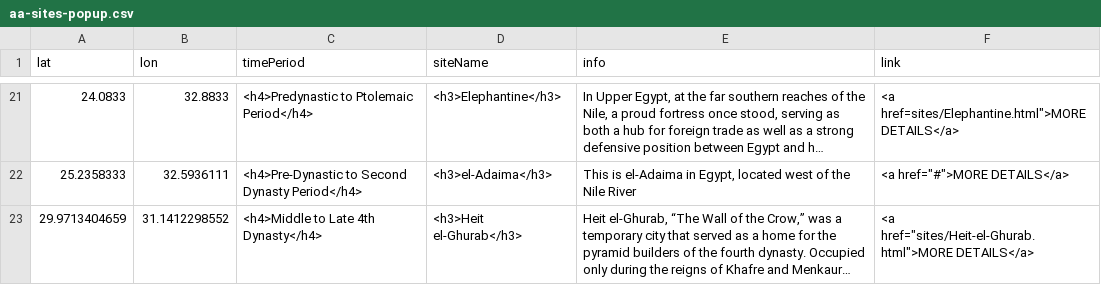
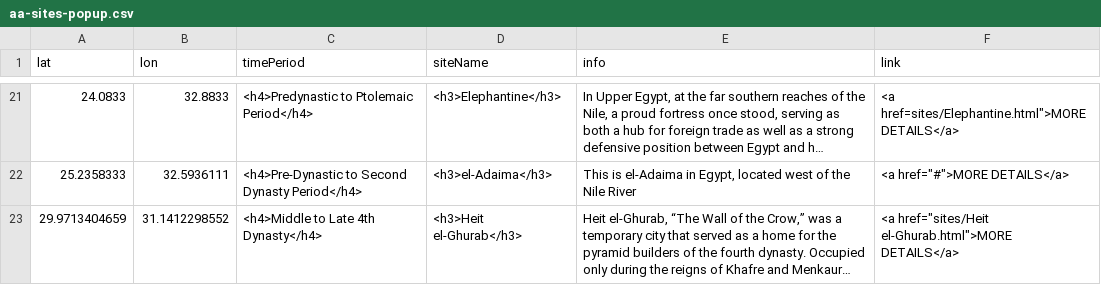
Before and after one commit to msu-anthropology/daea-fs14, a CSV file: sites/aa-sites-popup.csv, drawn as a sheet; only a part is shown, gaps mark what is left out; long unchanged cells end in …; the diff names each change by its address in the sheet, - before the commit and + after, or states it on an @@ line.

Commit message:
Revert "Update aa-sites-popup.csv"

```diff
--- a/sites/aa-sites-popup.csv
+++ b/sites/aa-sites-popup.csv
-F23 (link): <a href="sites/Heit-el-Ghurab.html">MORE DETAILS</a>
+F23 (link): <a href="sites/Heit el-Ghurab.html">MORE DETAILS</a>
```
